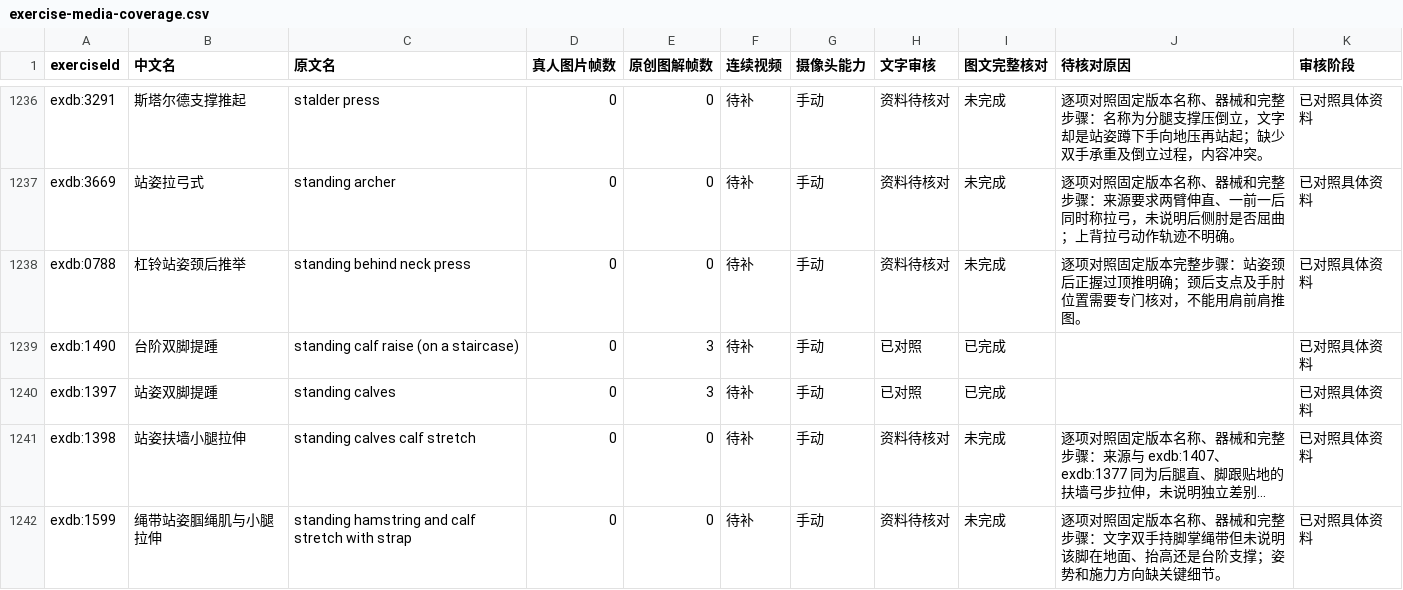
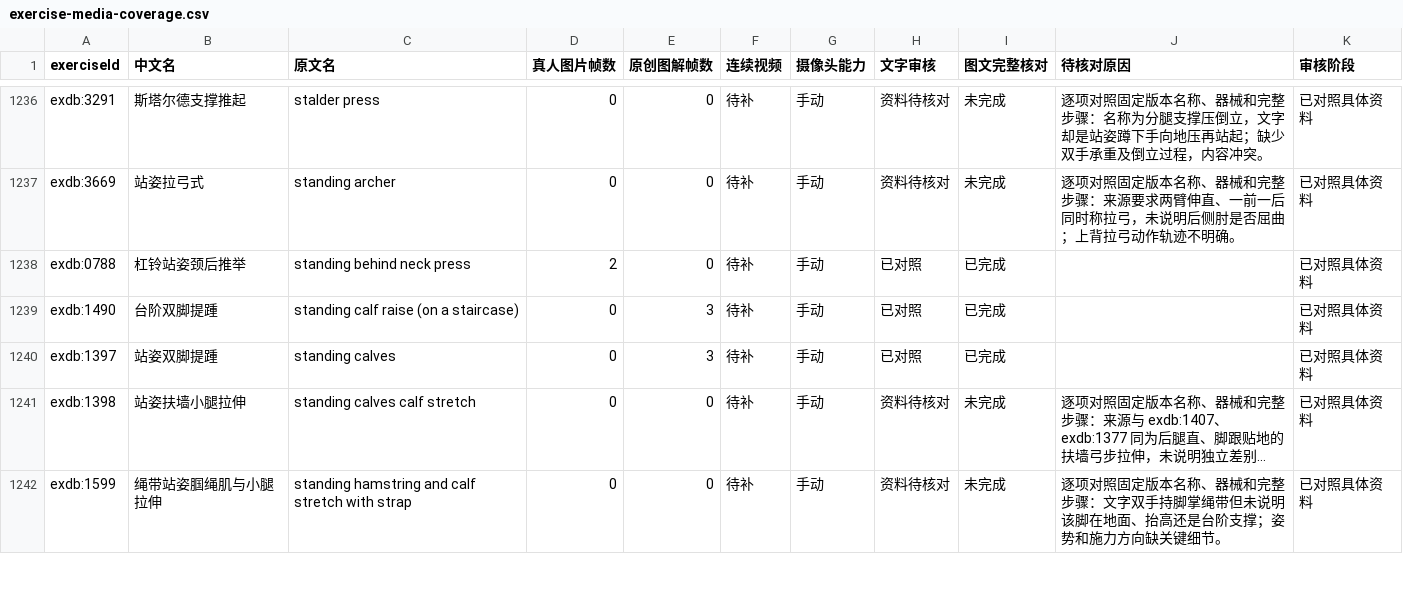
Before and after one commit to xuzerui6/MoveMate, a CSV file: docs/exercise-media-coverage.csv, drawn as a sheet; only a part is shown, gaps mark what is left out; long unchanged cells end in …; the diff covers the shown part only.

```diff
--- a/docs/exercise-media-coverage.csv
+++ b/docs/exercise-media-coverage.csv
@@ -1237,3 +1237,3 @@
 "exdb:3669","站姿拉弓式","standing archer","0","0","待补","手动","资料待核对","未完成","逐项对照固定版本名称、器械和完整步骤：来源要求两臂伸直、一前一后同时称拉弓，未说明后侧肘是否屈曲；上背拉弓动作轨迹不明确。","已对照具体资料"
-"exdb:0788","杠铃站姿颈后推举","standing behind neck press","0","0","待补","手动","资料待核对","未完成","逐项对照固定版本完整步骤：站姿颈后正握过顶推明确；颈后支点及手肘位置需要专门核对，不能用肩前肩推图。","已对照具体资料"
+"exdb:0788","杠铃站姿颈后推举","standing behind neck press","2","0","待补","手动","已对照","已完成","","已对照具体资料"
 "exdb:1490","台阶双脚提踵","standing calf raise (on a staircase)","0","3","待补","手动","已对照","已完成","","已对照具体资料"
```
Also changed, not shown: 25 edited cells elsewhere in this file, docs/exercise-media-missing.csv, 41 other files.
